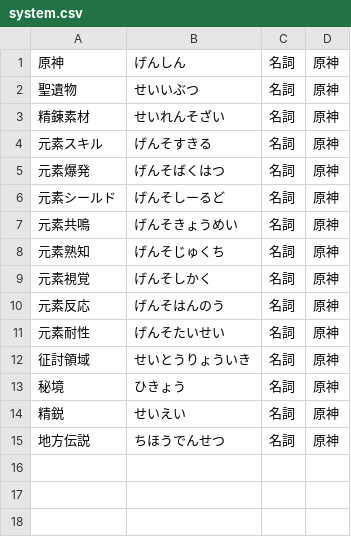
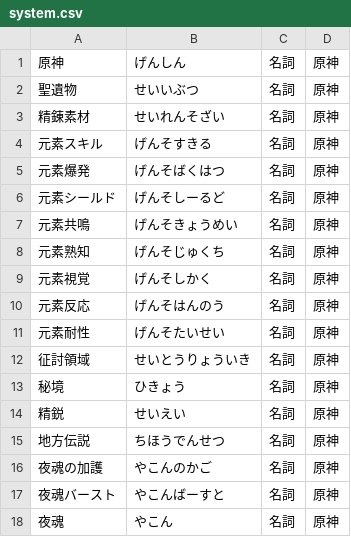
Before and after one commit to shaaaaaQ/dict, a CSV file: data/Genshin Impact/system.csv, drawn as a sheet.

```diff
--- a/data/Genshin Impact/system.csv
+++ b/data/Genshin Impact/system.csv
@@ -15 +15,4 @@
 地方伝説,ちほうでんせつ,名詞,原神
+夜魂の加護,やこんのかご,名詞,原神
+夜魂バースト,やこんばーすと,名詞,原神
+夜魂,やこん,名詞,原神
```
Also changed, not shown: data/Wuthering Waves/system.csv, 7 other files.
